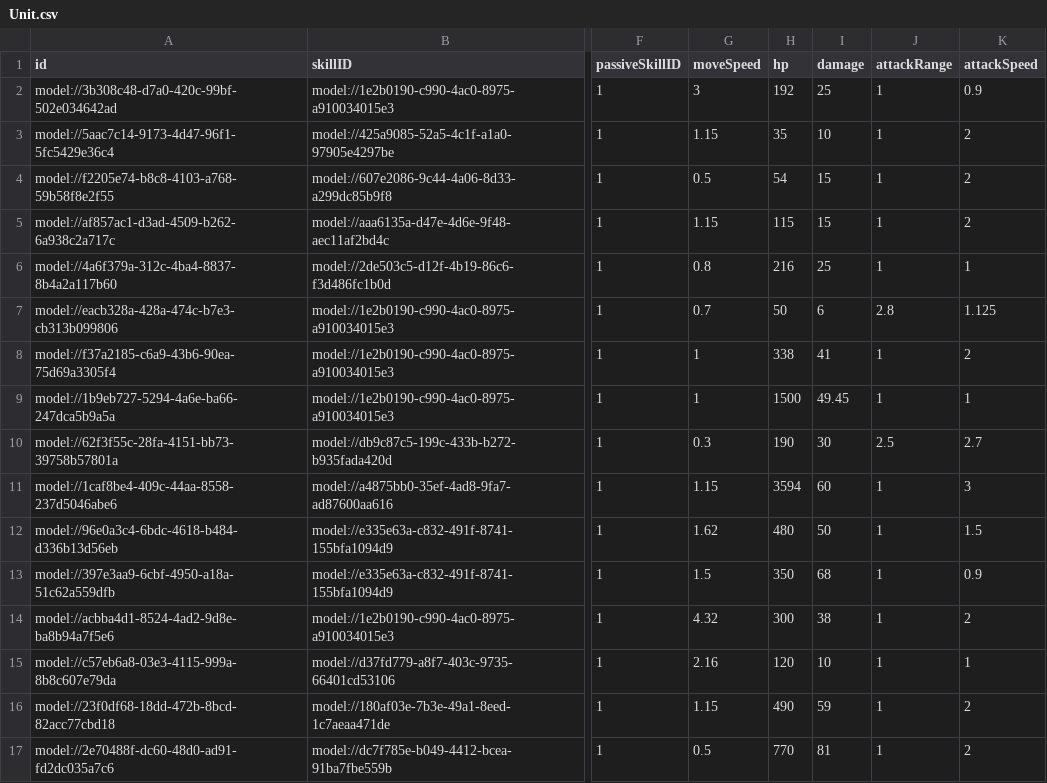
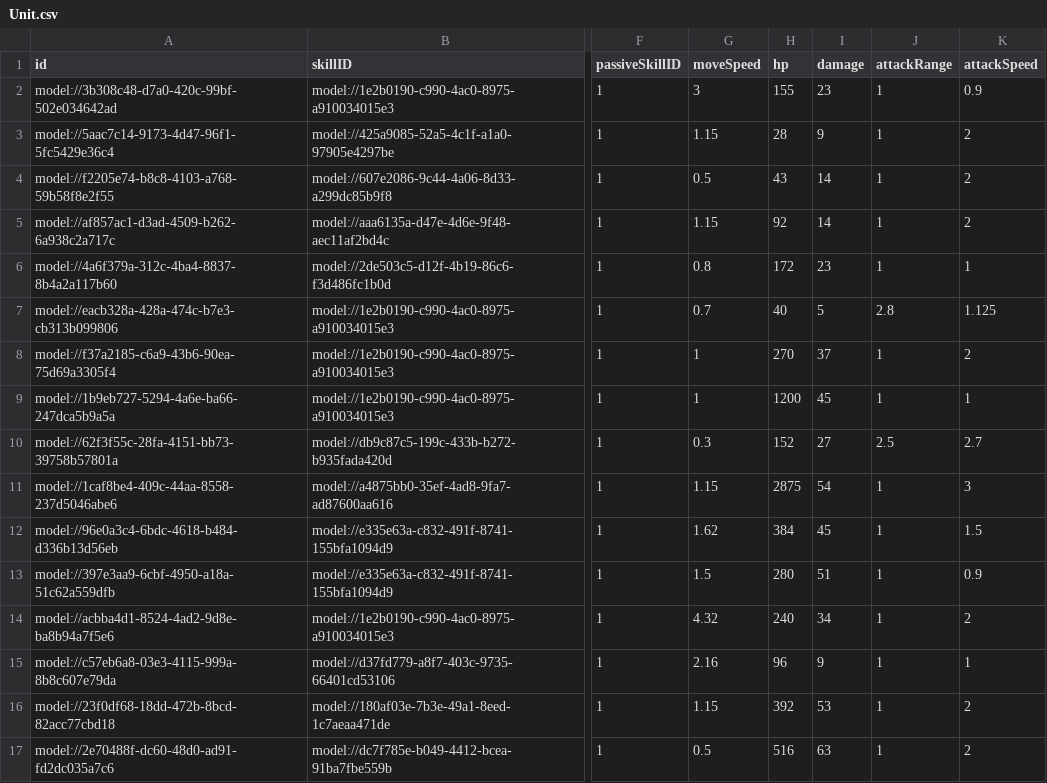
Before and after one commit to browniesss/MapleWorlds, a CSV file: RootDesk/MyDesk/DataSets/Unit.csv, drawn as a sheet; only a part is shown, gaps mark what is left out; the diff covers the shown part only; the diff names each change by its address in the sheet, - before the commit and + after, or states it on an @@ line.

```diff
--- a/RootDesk/MyDesk/DataSets/Unit.csv
+++ b/RootDesk/MyDesk/DataSets/Unit.csv
-H2 (hp): 192
+H2 (hp): 155
-I2 (damage): 25
+I2 (damage): 23
-H3 (hp): 35
+H3 (hp): 28
-I3 (damage): 10
+I3 (damage): 9
-H4 (hp): 54
+H4 (hp): 43
-I4:I5 (damage): 15
+I4:I5 (damage): 14
-H5 (hp): 115
+H5 (hp): 92
-H6 (hp): 216
+H6 (hp): 172
-I6 (damage): 25
+I6 (damage): 23
-H7 (hp): 50
+H7 (hp): 40
-I7 (damage): 6
+I7 (damage): 5
-H8 (hp): 338
+H8 (hp): 270
-I8 (damage): 41
+I8 (damage): 37
-H9 (hp): 1500
+H9 (hp): 1200
-I9 (damage): 49.45
+I9 (damage): 45
-H10 (hp): 190
+H10 (hp): 152
-I10 (damage): 30
+I10 (damage): 27
-H11 (hp): 3594
+H11 (hp): 2875
-I11 (damage): 60
+I11 (damage): 54
-H12 (hp): 480
+H12 (hp): 384
-I12 (damage): 50
+I12 (damage): 45
-H13 (hp): 350
+H13 (hp): 280
-I13 (damage): 68
+I13 (damage): 51
-H14 (hp): 300
+H14 (hp): 240
-I14 (damage): 38
+I14 (damage): 34
-H15 (hp): 120
+H15 (hp): 96
-I15 (damage): 10
+I15 (damage): 9
-H16 (hp): 490
+H16 (hp): 392
-I16 (damage): 59
+I16 (damage): 53
-H17 (hp): 770
+H17 (hp): 516
-I17 (damage): 81
+I17 (damage): 63
```
Also changed, not shown: 78 edited cells elsewhere in this file, RootDesk/MyDesk/DataSets/SpawnPattern/SpawnGroup.csv, RootDesk/MyDesk/DataSets/Stage/stage.csv.
